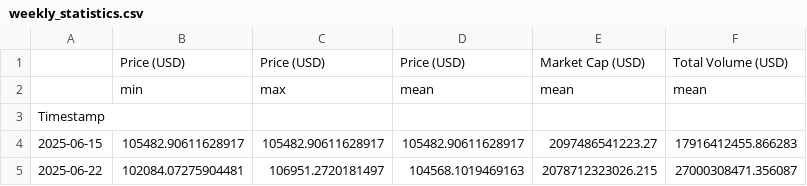
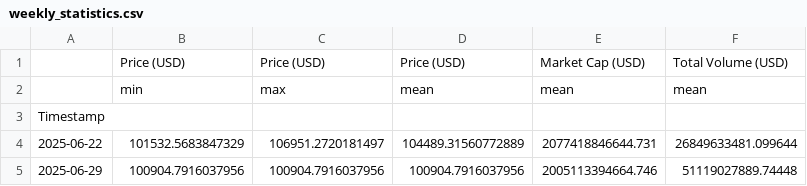
Before and after one commit to giladAlboher/pandas_-project, a CSV file: data/weekly_statistics.csv, drawn as a sheet.

```diff
--- a/data/weekly_statistics.csv
+++ b/data/weekly_statistics.csv
@@ -3,3 +3,3 @@
 Timestamp,,,,,
-2025-06-15,105482.90611628917,105482.90611628917,105482.90611628917,2097486541223.27,17916412455.866283
-2025-06-22,102084.07275904481,106951.2720181497,104568.1019469163,2078712323026.215,27000308471.356087
+2025-06-22,101532.5683847329,106951.2720181497,104489.31560772889,2077418846644.731,26849633481.099644
+2025-06-29,100904.7916037956,100904.7916037956,100904.7916037956,2005113394664.746,51119027889.74448
```
Also changed, not shown: data/bitcoin_prices_week.csv, 1 other file.
